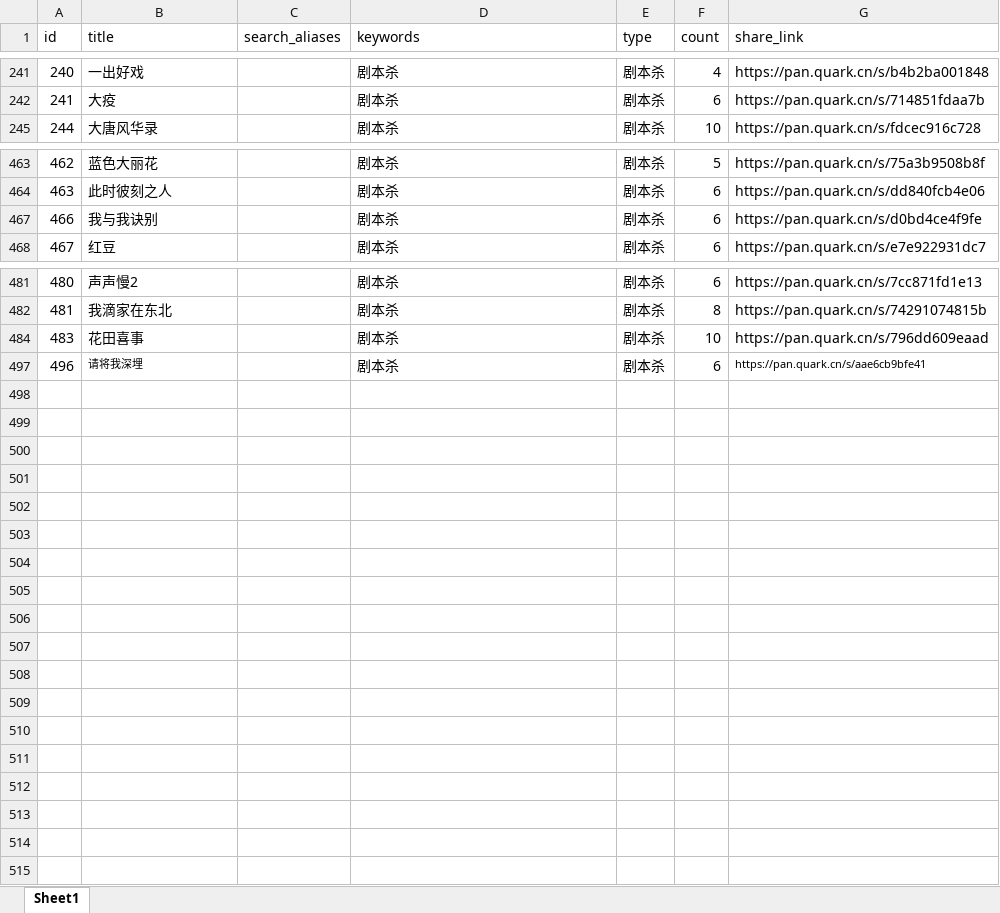
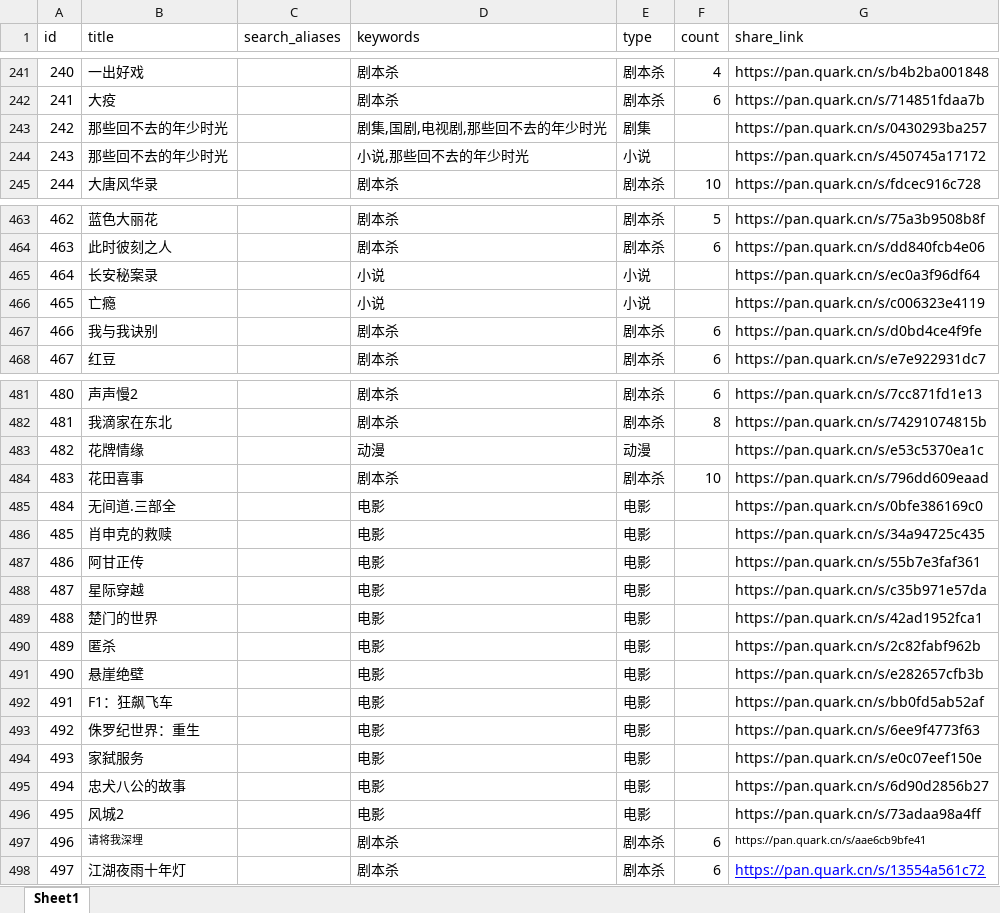
Before and after one commit to weiyingjun122/quark-dynamic, an Excel workbook: resources.xlsx, sheet Sheet1, drawn as a sheet; only a part is shown, gaps mark what is left out; values as stored, in another font and other column widths than the file's, no borders; the diff covers the shown part only; the diff names each change by its address in the sheet, - before the commit and + after, or states it on an @@ line.

```diff
--- a/resources.xlsx (sheet Sheet1)
+++ b/resources.xlsx (sheet Sheet1)
@@ row 243 unhidden: 242 | 那些回不去的年少时光 |  | 剧集,国剧,电视剧,那些回不去的年少时光 | 剧集 |  | https://pan.quark.cn/s/0430293ba257 @@
@@ row 244 unhidden: 243 | 那些回不去的年少时光 |  | 小说,那些回不去的年少时光 | 小说 |  | https://pan.quark.cn/s/450745a17172 @@
@@ row 465 unhidden: 464 | 长安秘案录 |  | 小说 | 小说 |  | https://pan.quark.cn/s/ec0a3f96df64 @@
@@ row 466 unhidden: 465 | 亡瘾 |  | 小说 | 小说 |  | https://pan.quark.cn/s/c006323e4119 @@
@@ row 483 unhidden: 482 | 花牌情缘 |  | 动漫 | 动漫 |  | https://pan.quark.cn/s/e53c5370ea1c @@
@@ row 485 unhidden: 484 | 无间道.三部全 |  | 电影 | 电影 |  | https://pan.quark.cn/s/0bfe386169c0 @@
@@ row 486 unhidden: 485 | 肖申克的救赎 |  | 电影 | 电影 |  | https://pan.quark.cn/s/34a94725c435 @@
@@ row 487 unhidden: 486 | 阿甘正传 |  | 电影 | 电影 |  | https://pan.quark.cn/s/55b7e3faf361 @@
@@ row 488 unhidden: 487 | 星际穿越 |  | 电影 | 电影 |  | https://pan.quark.cn/s/c35b971e57da @@
@@ row 489 unhidden: 488 | 楚门的世界 |  | 电影 | 电影 |  | https://pan.quark.cn/s/42ad1952fca1 @@
@@ row 490 unhidden: 489 | 匿杀 |  | 电影 | 电影 |  | https://pan.quark.cn/s/2c82fabf962b @@
@@ row 491 unhidden: 490 | 悬崖绝壁 |  | 电影 | 电影 |  | https://pan.quark.cn/s/e282657cfb3b @@
@@ row 492 unhidden: 491 | F1：狂飙飞车 |  | 电影 | 电影 |  | https://pan.quark.cn/s/bb0fd5ab52af @@
@@ row 493 unhidden: 492 | 侏罗纪世界：重生 |  | 电影 | 电影 |  | https://pan.quark.cn/s/6ee9f4773f63 @@
@@ row 494 unhidden: 493 | 家弑服务 |  | 电影 | 电影 |  | https://pan.quark.cn/s/e0c07eef150e @@
@@ row 495 unhidden: 494 | 忠犬八公的故事 |  | 电影 | 电影 |  | https://pan.quark.cn/s/6d90d2856b27 @@
@@ row 496 unhidden: 495 | 风城2 |  | 电影 | 电影 |  | https://pan.quark.cn/s/73adaa98a4ff @@
+row 498: 497 | 江湖夜雨十年灯 |  | 剧本杀 | 剧本杀 | 6 | https://pan.quark.cn/s/13554a561c72
```
Also changed, not shown: 220 hidden or unhidden rows elsewhere in this sheet, 1 other file.
